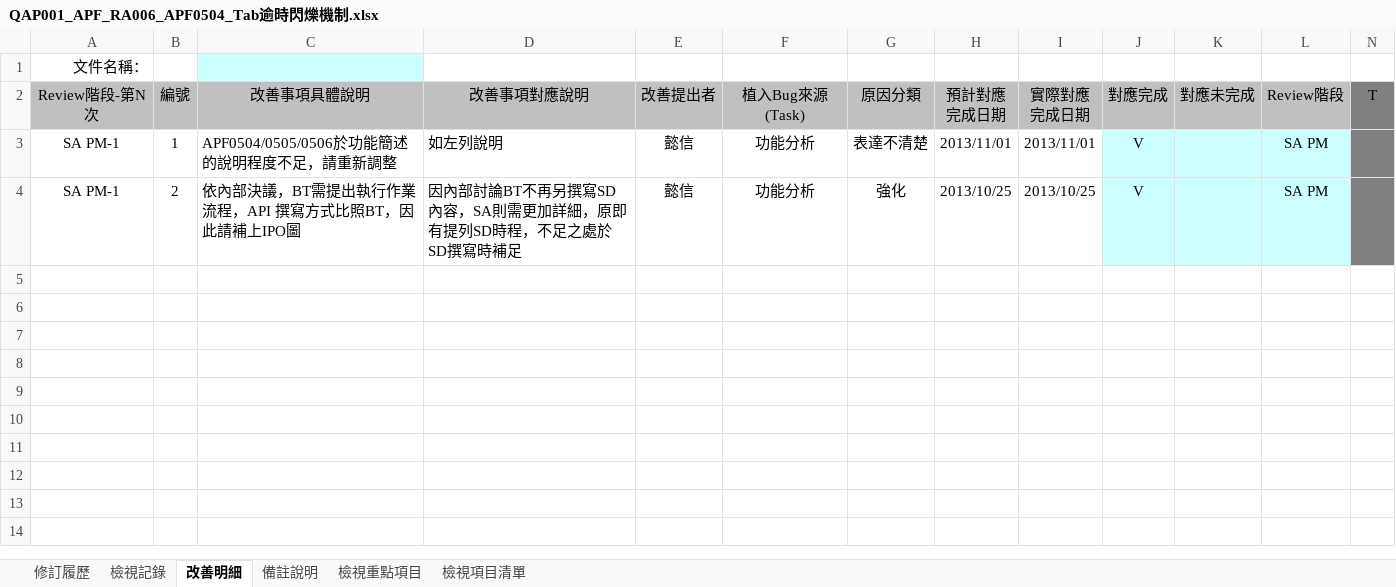
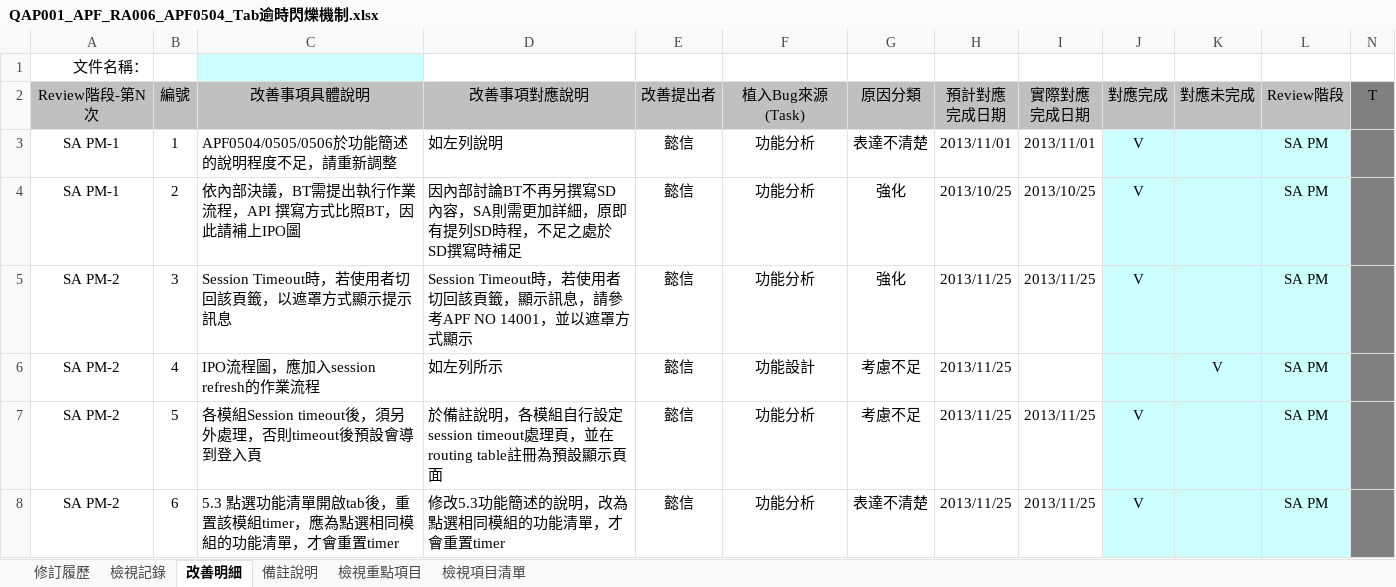
Before and after one commit to OldtreeChen/Suda3g, an Excel workbook: APF/QA/RA006/QAP001_APF_RA006_APF0504_Tab逾時閃爍機制.xlsx, sheet 改善明細, drawn as a sheet; values as stored, in another font and other column widths than the file's, no borders; the diff names each change by its address in the sheet, - before the commit and + after, or states it on an @@ line.

```diff
--- a/APF/QA/RA006/QAP001_APF_RA006_APF0504_Tab逾時閃爍機制.xlsx (sheet 改善明細)
+++ b/APF/QA/RA006/QAP001_APF_RA006_APF0504_Tab逾時閃爍機制.xlsx (sheet 改善明細)
+row 5: SA PM-2 | 3 | Session Timeout時，若使用者切回該頁籤，以遮罩方式顯示提示訊息 | Session Timeout時，若使用者切回該頁籤，顯示訊息，請參考APF NO 14001，並以遮罩方式顯示 | 懿信 | 功能分析 | 強化 | 2013/11/25 | 2013/11/25 | V |  | SA PM
+row 6: SA PM-2 | 4 | IPO流程圖，應加入session refresh的作業流程 | 如左列所示 | 懿信 | 功能設計 | 考慮不足 | 2013/11/25 |  |  | V | SA PM
+row 7: SA PM-2 | 5 | 各模組Session timeout後，須另外處理，否則timeout後預設會導到登入頁 | 於備註說明，各模組自行設定session timeout處理頁，並在routing table註冊為預設顯示頁面 | 懿信 | 功能分析 | 考慮不足 | 2013/11/25 | 2013/11/25 | V |  | SA PM
+row 8: SA PM-2 | 6 | 5.3 點選功能清單開啟tab後，重置該模組timer，應為點選相同模組的功能清單，才會重置timer | 修改5.3功能簡述的說明，改為點選相同模組的功能清單，才會重置timer | 懿信 | 功能分析 | 表達不清楚 | 2013/11/25 | 2013/11/25 | V |  | SA PM
```
Also changed, not shown: sheet 檢視記錄, APF/QA/RA006/QAP001_APF_RA006_APF0301_帳號設定.xlsx, 3 other files.
